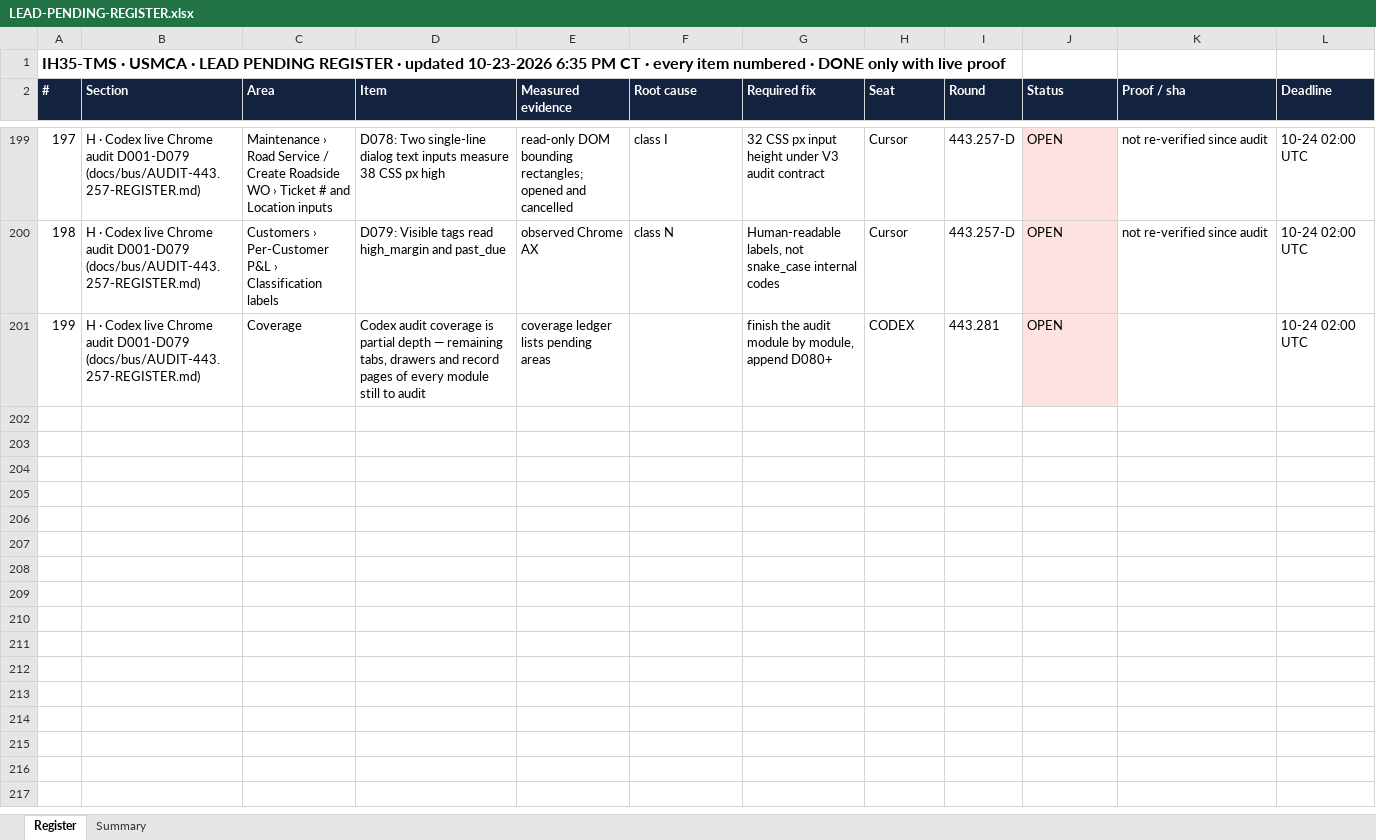
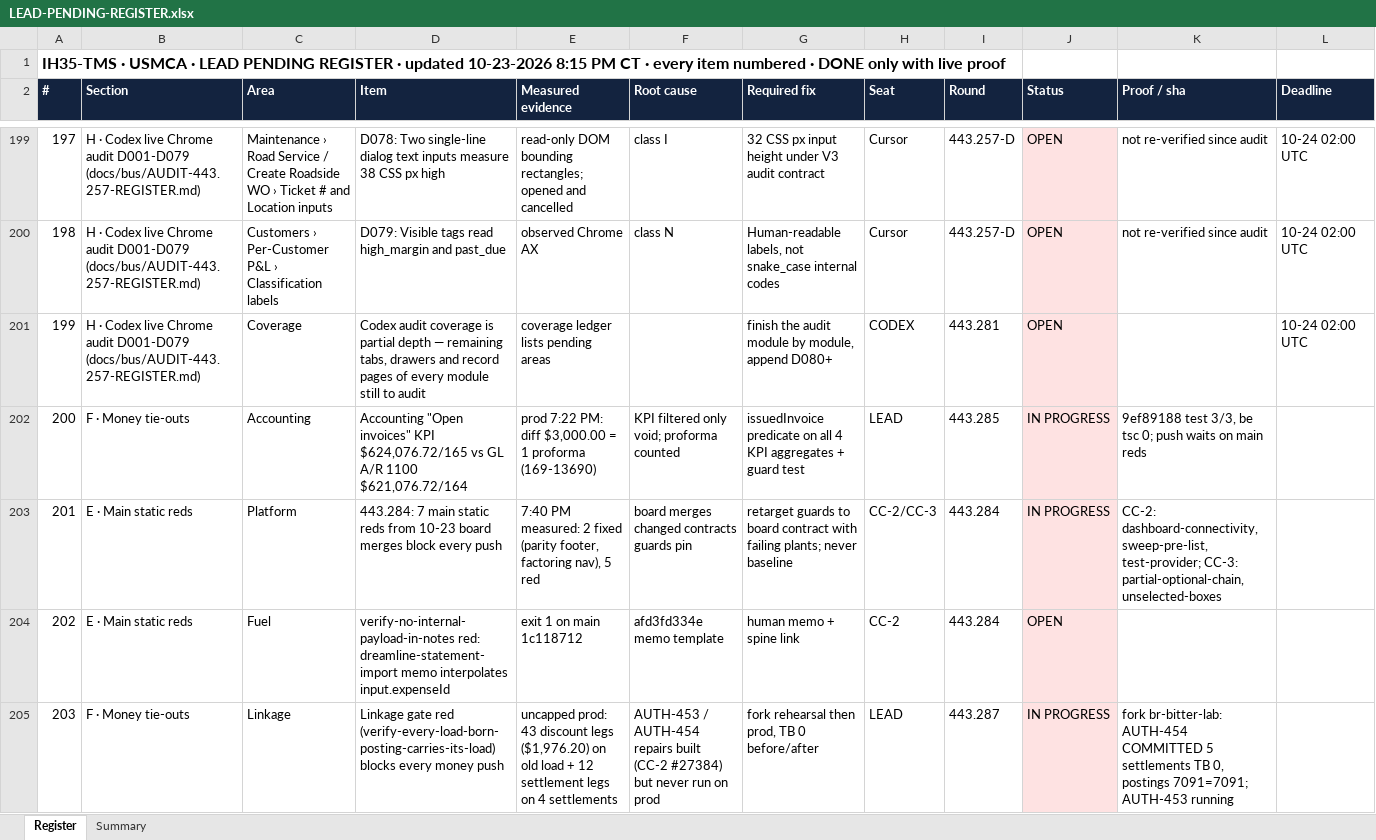
Before and after one commit to tioperfumes07/IH35-TMS, an Excel workbook: docs/bus/lead/LEAD-PENDING-REGISTER.xlsx, sheet Register, drawn as a sheet; only a part is shown, gaps mark what is left out; values as stored, in another font and other column widths than the file's, no borders; the diff covers the shown part only; the diff names each change by its address in the sheet, - before the commit and + after, or states it on an @@ line.

```diff
--- a/docs/bus/lead/LEAD-PENDING-REGISTER.xlsx (sheet Register)
+++ b/docs/bus/lead/LEAD-PENDING-REGISTER.xlsx (sheet Register)
@@ column A (#) renumbered in row 1 @@
+row 202: 200 | F · Money tie-outs | Accounting | Accounting "Open invoices" KPI $624,076.72/165 vs GL A/R 1100 $621,076.72/164 | prod 7:22 PM: diff $3,000.00 = 1 proforma (169-13690) | KPI filtered only void; proforma counted | issuedInvoice predicate on all 4 KPI aggregates + guard test | LEAD | 443.285 | IN PROGRESS | 9ef89188 test 3/3, be tsc 0; push waits on main reds
+row 203: 201 | E · Main static reds | Platform | 443.284: 7 main static reds from 10-23 board merges block every push | 7:40 PM measured: 2 fixed (parity footer, factoring nav), 5 red | board merges changed contracts guards pin | retarget guards to board contract with failing plants; never baseline | CC-2/CC-3 | 443.284 | IN PROGRESS | CC-2: dashboard-connectivity, sweep-pre-list, test-provider; CC-3: partial-optional-chain, unselected-boxes
+row 204: 202 | E · Main static reds | Fuel | verify-no-internal-payload-in-notes red: dreamline-statement-import memo interpolates input.expenseId | exit 1 on main 1c118712 | afd3fd334e memo template | human memo + spine link | CC-2 | 443.284 | OPEN
+row 205: 203 | F · Money tie-outs | Linkage | Linkage gate red (verify-every-load-born-posting-carries-its-load) blocks every money push | uncapped prod: 43 discount legs ($1,976.20) on old load + 12 settlement legs on 4 settlements | AUTH-453 / AUTH-454 repairs built (CC-2 #27384) but never run on prod | fork rehearsal then prod, TB 0 before/after | LEAD | 443.287 | IN PROGRESS | fork br-bitter-lab: AUTH-454 COMMITTED 5 settlements TB 0, postings 7091=7091; AUTH-453 running
```
Also changed, not shown: 4 added rows and 8 edited cells elsewhere in this sheet, 2 other files.
